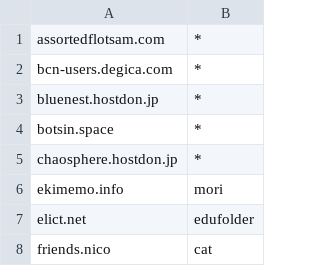
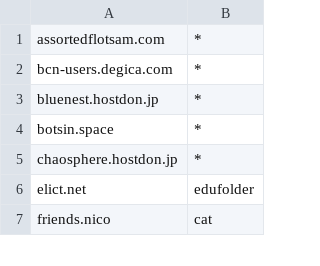
Before and after one commit to foxiepaws/vinayaka, a CSV file: server/blacklisted_users.csv, drawn as a sheet; only a part is shown.

Commit message:
Update blacklisted_users.csv

```diff
--- a/server/blacklisted_users.csv
+++ b/server/blacklisted_users.csv
@@ -5,3 +5,2 @@
 "chaosphere.hostdon.jp","*"
-"ekimemo.info","mori"
 "elict.net","edufolder"
```
